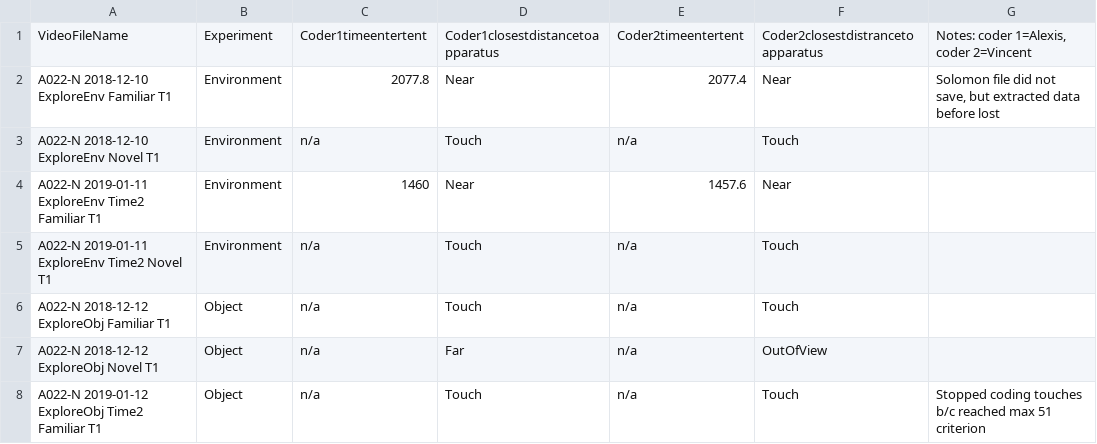
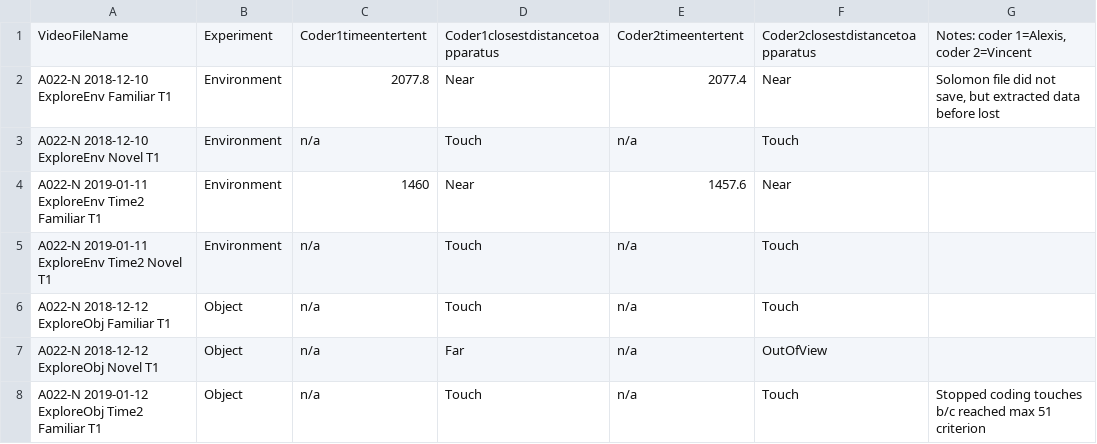
Before and after one commit to corinalogan/grackles, a CSV file: Files/Preregistrations/IOR_explorationboldness_vincent.csv (was Files/Preregistrations/IOR_exploration_vincent.csv), drawn as a sheet; only a part is shown.

```diff
--- a/Files/Preregistrations/IOR_exploration_vincent.csv
+++ b/Files/Preregistrations/IOR_explorationboldness_vincent.csv
@@ -1,2 +1,2 @@
-VideoFileName,Experiment,Coder1timeentertent,Coder1closestdistancetoapparatus,Coder2timeentertent,Coder2closestdistrancetoapparatus,"Notes: coder 1=Alexis, coder 2=Vincent"
+VideoFileName,Experiment,Coder1timeentertent,Coder1closestdistancetoapparatus,Coder2timeentertent,Coder2closestdistancetoapparatus,"Notes: coder 1=Alexis, coder 2=Vincent"
 A022-N 2018-12-10 ExploreEnv Familiar T1,Environment,2077.8,Near,2077.4,Near,"Solomon file did not save, but extracted data before lost"
```
Also changed, not shown: 1 other file.
